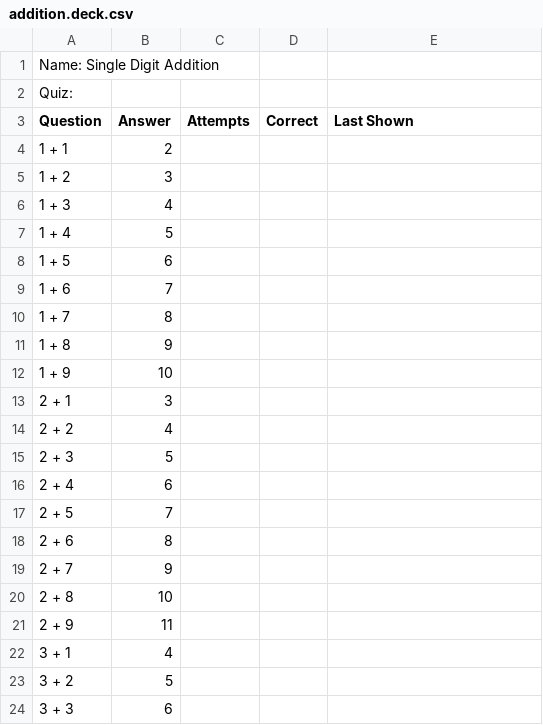
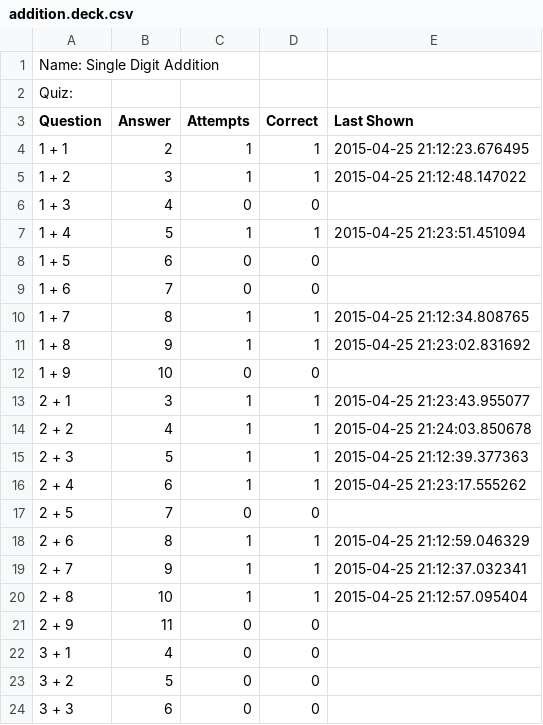
Before and after one commit to AndrewWasHere/flashcards, a CSV file: decks/addition.deck.csv, drawn as a sheet; only a part is shown; the diff covers the shown part only.

```diff
--- a/decks/addition.deck.csv
+++ b/decks/addition.deck.csv
@@ -4,21 +4,21 @@ Question, Answer, Attempts, Correct, Last Shown
-1 + 1,2
-1 + 2,3
-1 + 3,4
-1 + 4,5
-1 + 5,6
-1 + 6,7
-1 + 7,8
-1 + 8,9
-1 + 9,10
-2 + 1,3
-2 + 2,4
-2 + 3,5
-2 + 4,6
-2 + 5,7
-2 + 6,8
-2 + 7,9
-2 + 8,10
-2 + 9,11
-3 + 1,4
-3 + 2,5
-3 + 3,6
+1 + 1,2,1,1,2015-04-25 21:12:23.676495
+1 + 2,3,1,1,2015-04-25 21:12:48.147022
+1 + 3,4,0,0,
+1 + 4,5,1,1,2015-04-25 21:23:51.451094
+1 + 5,6,0,0,
+1 + 6,7,0,0,
+1 + 7,8,1,1,2015-04-25 21:12:34.808765
+1 + 8,9,1,1,2015-04-25 21:23:02.831692
+1 + 9,10,0,0,
+2 + 1,3,1,1,2015-04-25 21:23:43.955077
+2 + 2,4,1,1,2015-04-25 21:24:03.850678
+2 + 3,5,1,1,2015-04-25 21:12:39.377363
+2 + 4,6,1,1,2015-04-25 21:23:17.555262
+2 + 5,7,0,0,
+2 + 6,8,1,1,2015-04-25 21:12:59.046329
+2 + 7,9,1,1,2015-04-25 21:12:37.032341
+2 + 8,10,1,1,2015-04-25 21:12:57.095404
+2 + 9,11,0,0,
+3 + 1,4,0,0,
+3 + 2,5,0,0,
+3 + 3,6,0,0,
```
Also changed, not shown: 144 edited cells elsewhere in this file, 13 other files.
